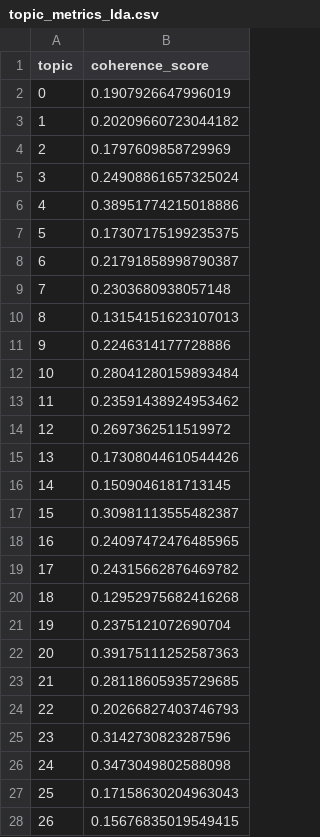
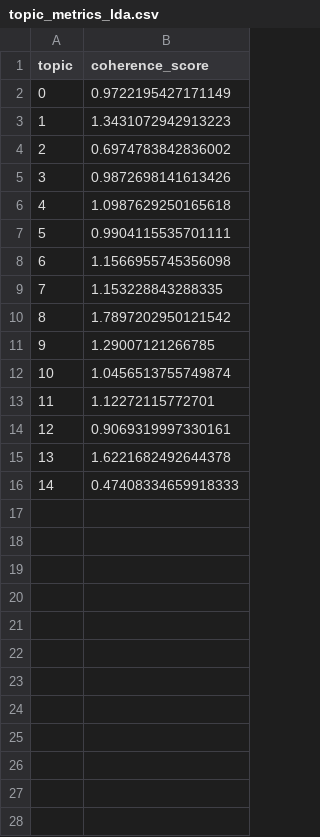
Before and after one commit to olivepol/parl_speech_topic_sent, a CSV file: data/processed/topic_metrics_lda.csv, drawn as a sheet; only a part is shown; the diff covers the shown part only.

```diff
--- a/data/processed/topic_metrics_lda.csv
+++ b/data/processed/topic_metrics_lda.csv
@@ -1,28 +1,16 @@
 topic,coherence_score
-0,0.1907926647996019
-1,0.20209660723044182
-2,0.1797609858729969
-3,0.24908861657325024
-4,0.38951774215018886
-5,0.17307175199235375
-6,0.21791858998790387
-7,0.2303680938057148
-8,0.13154151623107013
-9,0.2246314177728886
-10,0.28041280159893484
-11,0.23591438924953462
-12,0.2697362511519972
-13,0.17308044610544426
-14,0.1509046181713145
-15,0.30981113555482387
-16,0.24097472476485965
-17,0.24315662876469782
-18,0.12952975682416268
-19,0.2375121072690704
-20,0.39175111252587363
-21,0.28118605935729685
-22,0.20266827403746793
-23,0.3142730823287596
-24,0.3473049802588098
-25,0.17158630204963043
-26,0.15676835019549415
+0,0.9722195427171149
+1,1.3431072942913223
+2,0.6974783842836002
+3,0.9872698141613426
+4,1.0987629250165618
+5,0.9904115535701111
+6,1.1566955745356098
+7,1.153228843288335
+8,1.7897202950121542
+9,1.29007121266785
+10,1.0456513755749874
+11,1.12272115772701
+12,0.9069319997330161
+13,1.6221682492644378
+14,0.47408334659918333
```
Also changed, not shown: 3 removed rows elsewhere in this file, 2 other files.
